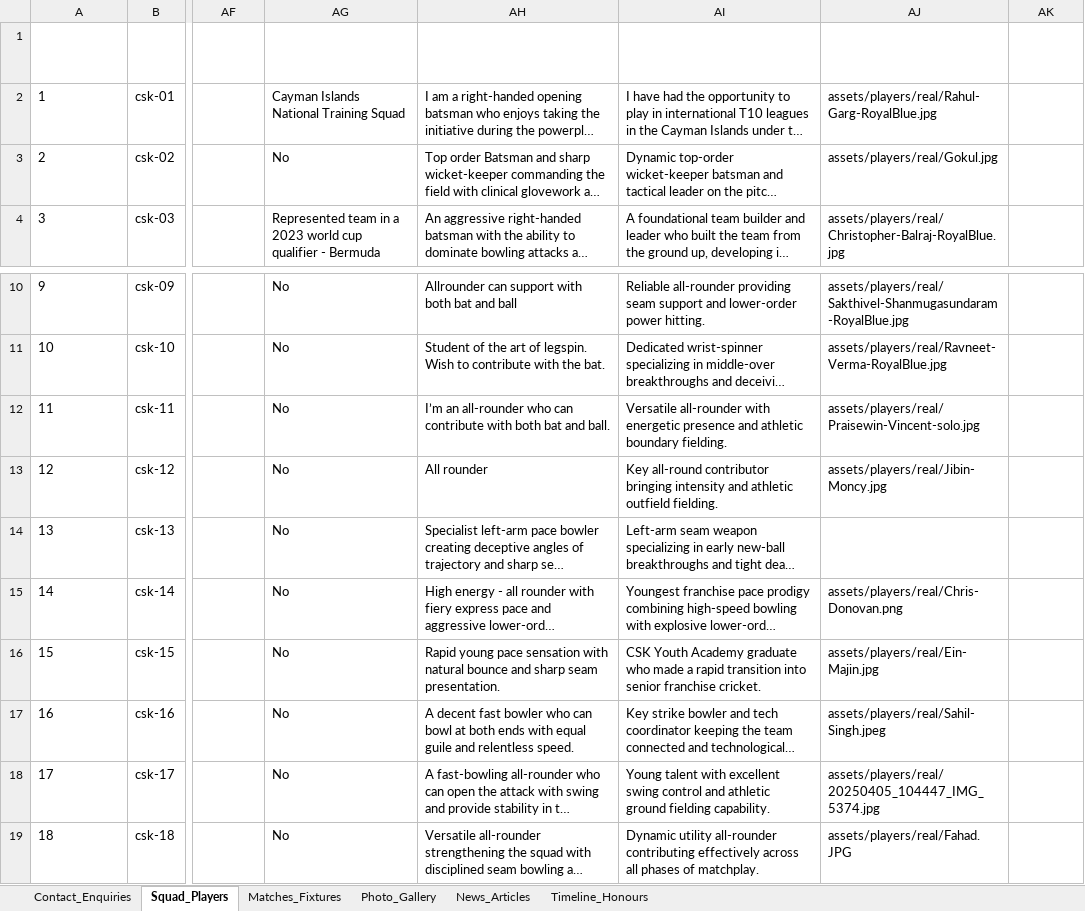
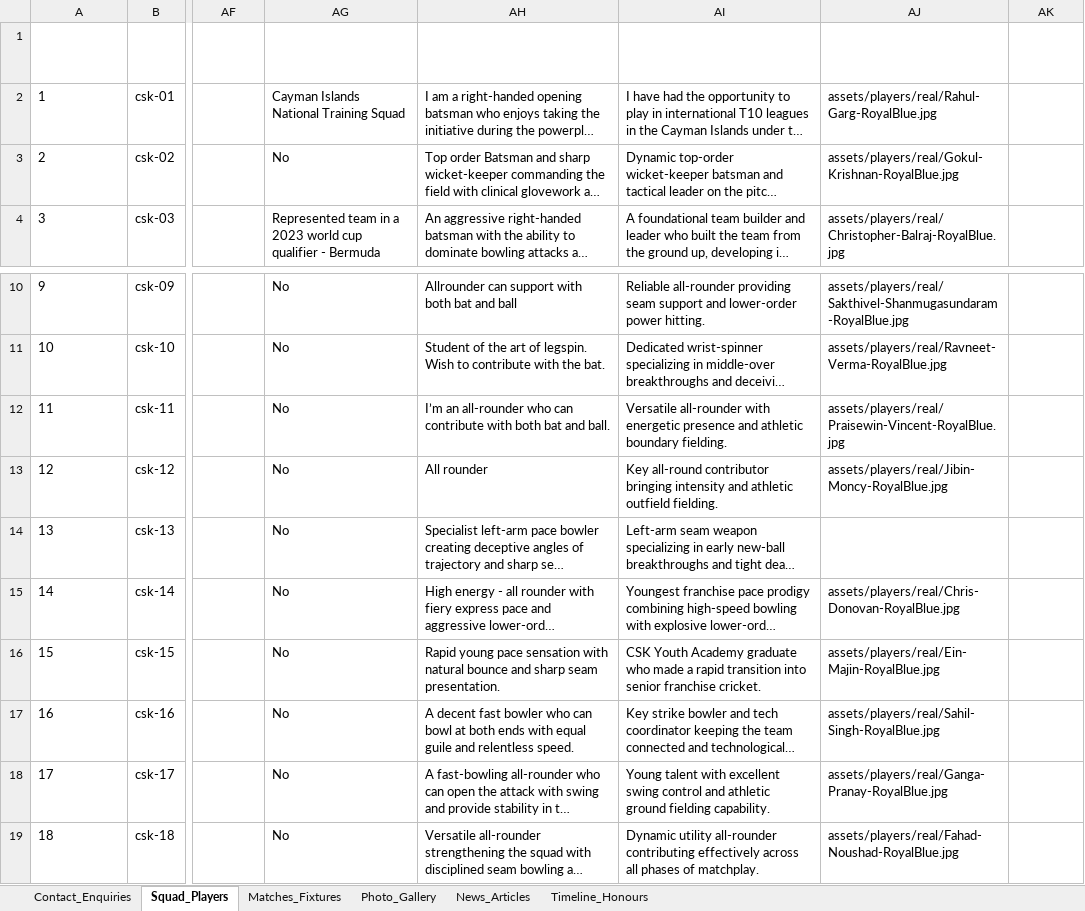
Before and after one commit to Sahitya0805/CAYMAN, an Excel workbook: exports/Cayman_Super_Kings_Complete_Database.xlsx, sheet Squad_Players, drawn as a sheet; only a part is shown, gaps mark what is left out; long unchanged cells end in …; values as stored, in another font and other column widths than the file's, no borders; the diff names each change by its address in the sheet, - before the commit and + after, or states it on an @@ line.

Commit message:
Update squad portraits for Gokul Krishnan and squad 11-18 with official royal blue studio portraits

```diff
--- a/exports/Cayman_Super_Kings_Complete_Database.xlsx (sheet Squad_Players)
+++ b/exports/Cayman_Super_Kings_Complete_Database.xlsx (sheet Squad_Players)
-AJ3 (Photo Asset Path): assets/players/real/Gokul.jpg
+AJ3 (Photo Asset Path): assets/players/real/Gokul-Krishnan-RoyalBlue.jpg
-AJ12 (Photo Asset Path): assets/players/real/Praisewin-Vincent-solo.jpg
+AJ12 (Photo Asset Path): assets/players/real/Praisewin-Vincent-RoyalBlue.jpg
-AJ13 (Photo Asset Path): assets/players/real/Jibin-Moncy.jpg
+AJ13 (Photo Asset Path): assets/players/real/Jibin-Moncy-RoyalBlue.jpg
-AJ15 (Photo Asset Path): assets/players/real/Chris-Donovan.png
+AJ15 (Photo Asset Path): assets/players/real/Chris-Donovan-RoyalBlue.jpg
-AJ16 (Photo Asset Path): assets/players/real/Ein-Majin.jpg
+AJ16 (Photo Asset Path): assets/players/real/Ein-Majin-RoyalBlue.jpg
-AJ17 (Photo Asset Path): assets/players/real/Sahil-Singh.jpeg
+AJ17 (Photo Asset Path): assets/players/real/Sahil-Singh-RoyalBlue.jpg
-AJ18 (Photo Asset Path): assets/players/real/20250405_104447_IMG_5374.jpg
+AJ18 (Photo Asset Path): assets/players/real/Ganga-Pranay-RoyalBlue.jpg
-AJ19 (Photo Asset Path): assets/players/real/Fahad.JPG
+AJ19 (Photo Asset Path): assets/players/real/Fahad-Noushad-RoyalBlue.jpg
```
Also changed, not shown: exports/CSK_Contact_Enquiries_Database.xlsx, 10 other files.
